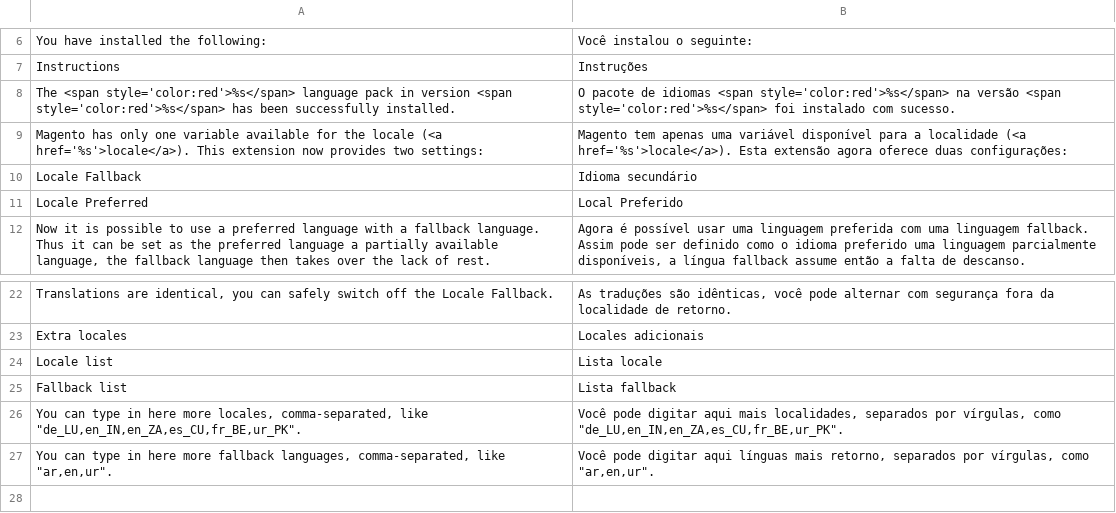
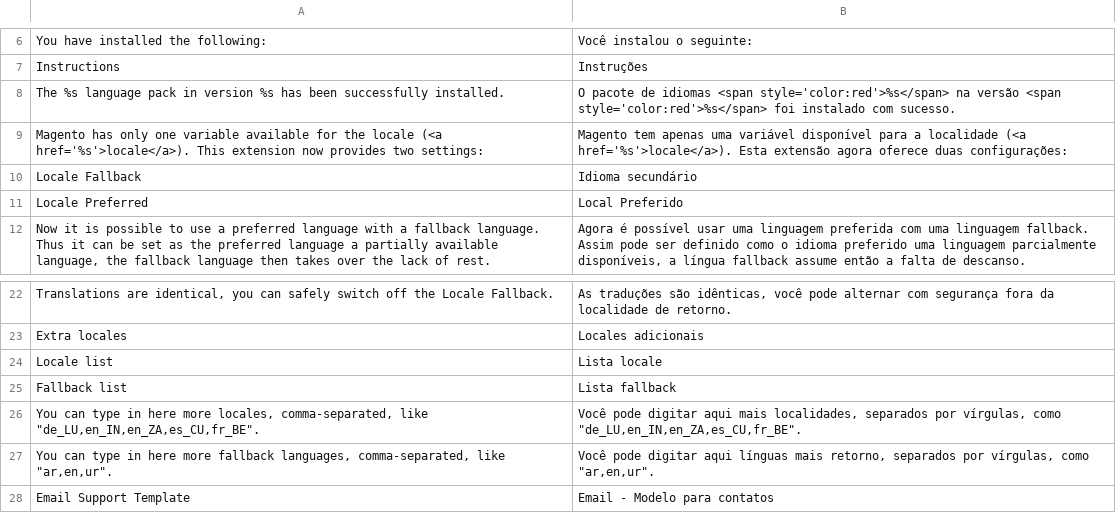
Before and after one commit to MaWoScha/German_LocaleFallback, a CSV file: app/locale/pt_PT/German_LocaleFallback.csv, drawn as a sheet; only a part is shown, gaps mark what is left out.

```diff
--- a/app/locale/pt_PT/German_LocaleFallback.csv
+++ b/app/locale/pt_PT/German_LocaleFallback.csv
@@ -7,3 +7,3 @@
 "Instructions","Instruções"
-"The <span style='color:red'>%s</span> language pack in version <span style='color:red'>%s</span> has been successfully installed.","O pacote de idiomas <span style='color:red'>%s</span> na versão <span style='color:red'>%s</span> foi instalado com sucesso."
+"The %s language pack in version %s has been successfully installed.","O pacote de idiomas <span style='color:red'>%s</span> na versão <span style='color:red'>%s</span> foi instalado com sucesso."
 "Magento has only one variable available for the locale (<a href='%s'>locale</a>). This extension now provides two settings:","Magento tem apenas uma variável disponível para a localidade (<a href='%s'>locale</a>). Esta extensão agora oferece duas configurações:"
@@ -25,3 +25,4 @@
 "Fallback list","Lista fallback"
-"You can type in here more locales, comma-separated, like ""de_LU,en_IN,en_ZA,es_CU,fr_BE,ur_PK"".","Você pode digitar aqui mais localidades, separados por vírgulas, como ""de_LU,en_IN,en_ZA,es_CU,fr_BE,ur_PK""."
+"You can type in here more locales, comma-separated, like ""de_LU,en_IN,en_ZA,es_CU,fr_BE"".","Você pode digitar aqui mais localidades, separados por vírgulas, como ""de_LU,en_IN,en_ZA,es_CU,fr_BE""."
 "You can type in here more fallback languages, comma-separated, like ""ar,en,ur"".","Você pode digitar aqui línguas mais retorno, separados por vírgulas, como ""ar,en,ur""."
+"Email Support Template","Email - Modelo para contatos"
```
Also changed, not shown: app/locale/de_DE/German_LocaleFallback.csv, app/locale/en_US/German_LocaleFallback.csv, 5 other files.
